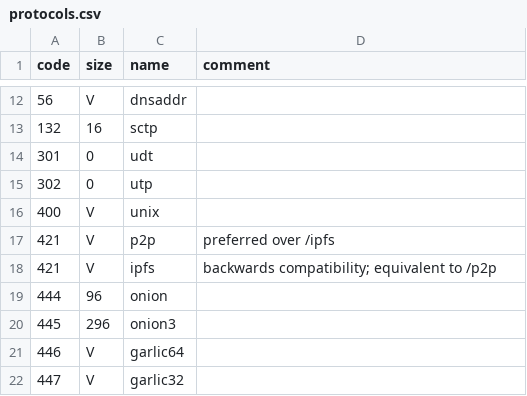
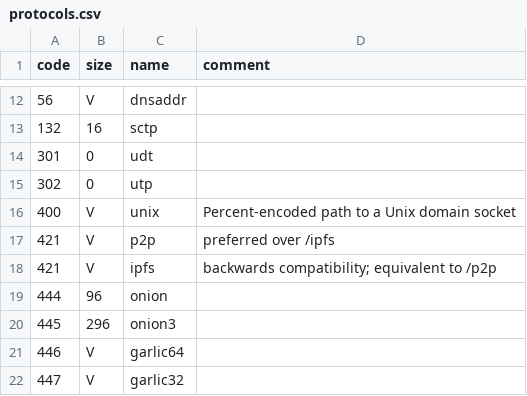
Before and after one commit to multiformats/multiaddr, a CSV file: protocols.csv, drawn as a sheet; only a part is shown, gaps mark what is left out.

Commit message:
Define `/unix`
Adds a protocol note for how to encode paths to Unix domain sockets
as strings, that may include the delimiting character of `/`.

This allows us to append other tuples to the multiaddr while also
ensuring we can round-trip the address to a string and back.

This doesn't affect the binary representation of the multiaddr since
everything is length-delimited.

Takes inspiration from #164 and proposes using URI encoding for the
segment, the same as the `/http-path` component.

One difference is if the path is to represent the filesystem root, it
must be included in the value portion of the tuple, otherwise it can
be omitted.

```diff
--- a/protocols.csv
+++ b/protocols.csv
@@ -15,3 +15,3 @@ code,	size,	name,	comment
 302,	0,	utp,
-400,	V,	unix,
+400,	V,	unix,	Percent-encoded path to a Unix domain socket
 421,	V,	p2p,	preferred over /ipfs
```
Also changed, not shown: 1 other file.
